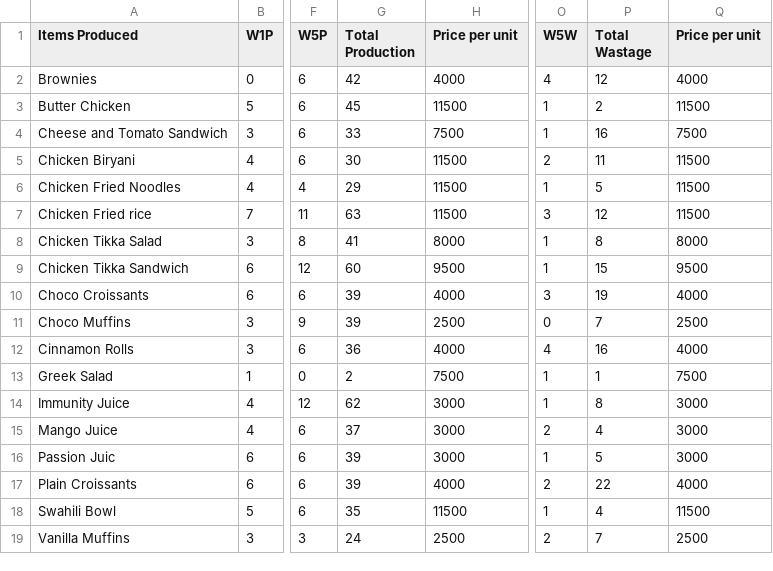
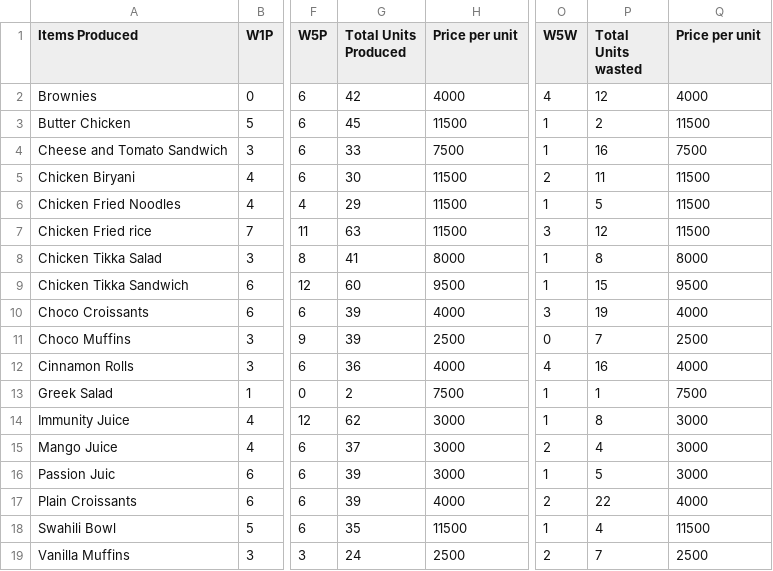
Before and after one commit to FatimaRashed2023/Coursework, a CSV file: production_&_Wastage.csv, drawn as a sheet; only a part is shown, gaps mark what is left out; the diff names each change by its address in the sheet, - before the commit and + after, or states it on an @@ line.

Commit message:
Update production_&_Wastage.csv

```diff
--- a/production_&_Wastage.csv
+++ b/production_&_Wastage.csv
-G1: Total Production
+G1: Total Units Produced
-P1: Total Wastage
+P1: Total Units wasted
```
